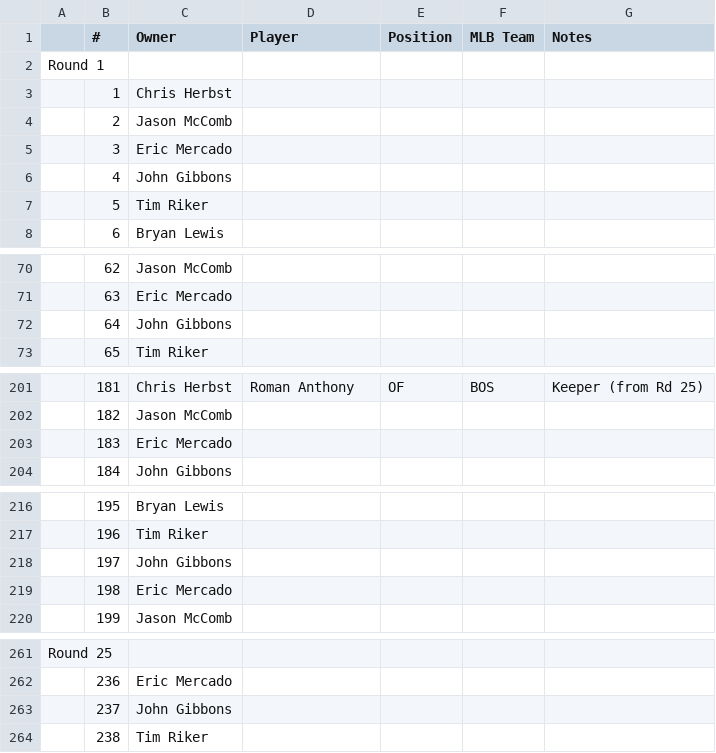
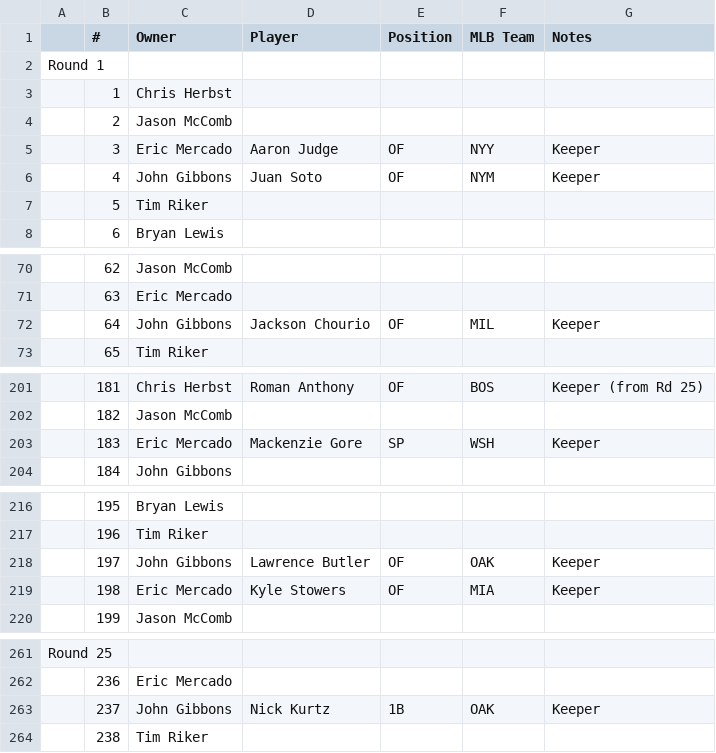
Before and after one commit to johngibbons/fantasy-baseball-helper, a CSV file: 2026_draft.csv, drawn as a sheet; only a part is shown, gaps mark what is left out; the diff names each change by its address in the sheet, - before the commit and + after, or states it on an @@ line.

```diff
--- a/2026_draft.csv
+++ b/2026_draft.csv
-D5 (Player): (empty)
+D5 (Player): Aaron Judge
-E5:E6 (Position): (empty)
+E5:E6 (Position): OF
-F5 (MLB Team): (empty)
+F5 (MLB Team): NYY
-G5:G6 (Notes): (empty)
+G5:G6 (Notes): Keeper
-D6 (Player): (empty)
+D6 (Player): Juan Soto
-F6 (MLB Team): (empty)
+F6 (MLB Team): NYM
-D72 (Player): (empty)
+D72 (Player): Jackson Chourio
-E72 (Position): (empty)
+E72 (Position): OF
-F72 (MLB Team): (empty)
+F72 (MLB Team): MIL
-G72 (Notes): (empty)
+G72 (Notes): Keeper
-D203 (Player): (empty)
+D203 (Player): Mackenzie Gore
-E203 (Position): (empty)
+E203 (Position): SP
-F203 (MLB Team): (empty)
+F203 (MLB Team): WSH
-G203 (Notes): (empty)
+G203 (Notes): Keeper
-D218 (Player): (empty)
+D218 (Player): Lawrence Butler
-E218:E219 (Position): (empty)
+E218:E219 (Position): OF
-F218 (MLB Team): (empty)
+F218 (MLB Team): OAK
-G218:G219 (Notes): (empty)
+G218:G219 (Notes): Keeper
-D219 (Player): (empty)
+D219 (Player): Kyle Stowers
-F219 (MLB Team): (empty)
+F219 (MLB Team): MIA
-D263 (Player): (empty)
+D263 (Player): Nick Kurtz
-E263 (Position): (empty)
+E263 (Position): 1B
-F263 (MLB Team): (empty)
+F263 (MLB Team): OAK
-G263 (Notes): (empty)
+G263 (Notes): Keeper
```
Also changed, not shown: 2026_draft_order.csv, 2 other files.
